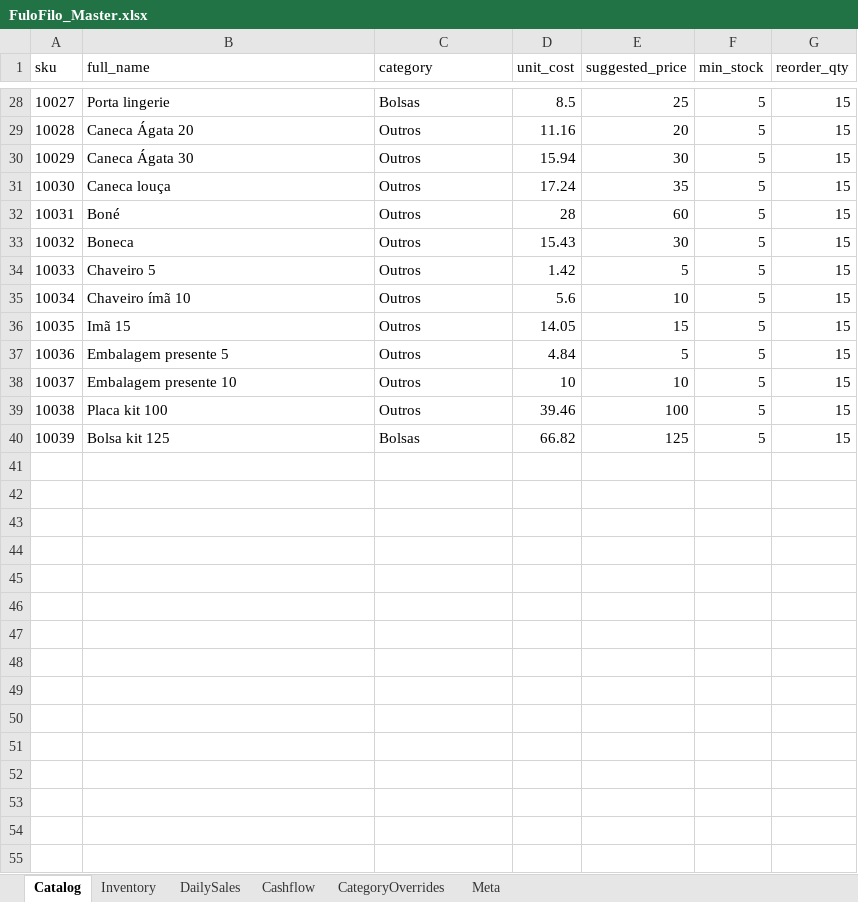
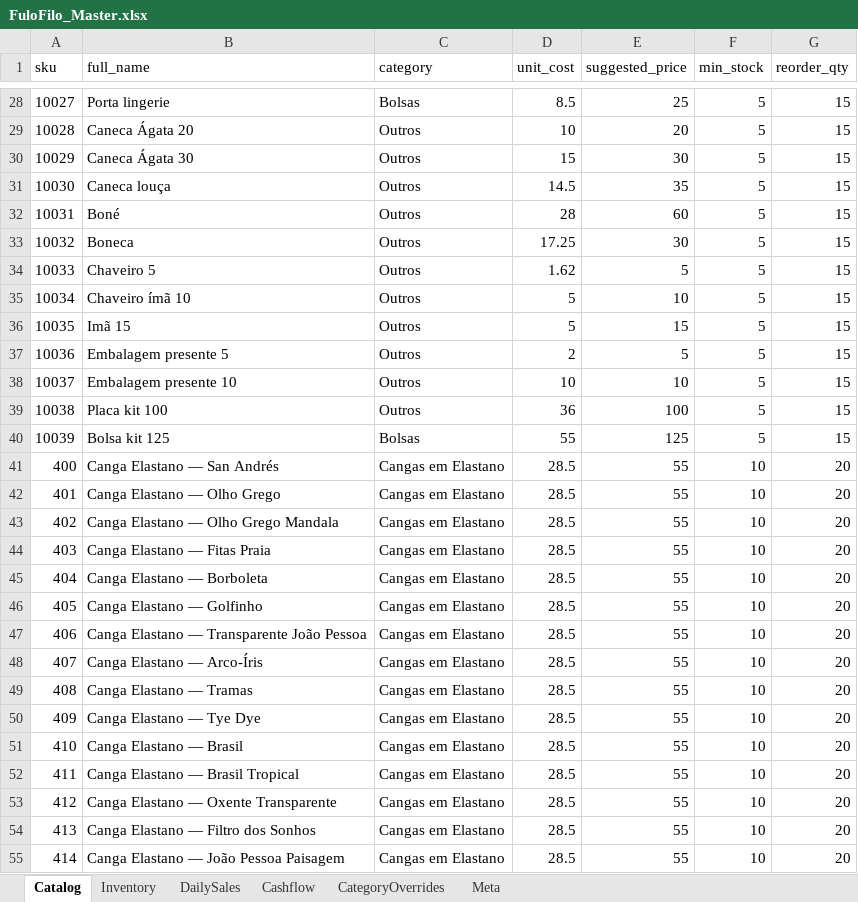
Before and after one commit to AUTOGIO/fulofilo-analytics, an Excel workbook: data/excel/FuloFilo_Master.xlsx, sheet Catalog, drawn as a sheet; only a part is shown, gaps mark what is left out; values as stored, in another font and other column widths than the file's, no borders; the diff covers the shown part only; the diff names each change by its address in the sheet, - before the commit and + after, or states it on an @@ line.

Commit message:
feat: add Cangas Elastano (28 SKUs) + Algodão (4 SKUs); ingest sales 28-29/04
- Products: +32 new SKUs (28 Elastano SKU400-427, 4 Algodão SKU428-431)
- Inventory: 120u each Elastano, 135u each Algodão
- Sales: ingested 28/04 (20 items) and 29/04 (21 items)
- Parquet: products 71 rows, daily_sales 164 rows, inventory updated
- ETL: categorize_products updated with Elastano/Algodão rules
- UI: 05_categories updated with new category/subcategory lists
- Excel Master: Catalog, Inventory, DailySales sheets updated

```diff
--- a/data/excel/FuloFilo_Master.xlsx (sheet Catalog)
+++ b/data/excel/FuloFilo_Master.xlsx (sheet Catalog)
-D29 (unit_cost): 11.16
+D29 (unit_cost): 10
-D30 (unit_cost): 15.94
+D30 (unit_cost): 15
-D31 (unit_cost): 17.24
+D31 (unit_cost): 14.5
-D33 (unit_cost): 15.43
+D33 (unit_cost): 17.25
-D34 (unit_cost): 1.42
+D34 (unit_cost): 1.62
-D35 (unit_cost): 5.6
+D35 (unit_cost): 5
-D36 (unit_cost): 14.05
+D36 (unit_cost): 5
-D37 (unit_cost): 4.84
+D37 (unit_cost): 2
-D39 (unit_cost): 39.46
+D39 (unit_cost): 36
-D40 (unit_cost): 66.82
+D40 (unit_cost): 55
+row 41: 400 | Canga Elastano — San Andrés | Cangas em Elastano | 28.5 | 55 | 10 | 20
+row 42: 401 | Canga Elastano — Olho Grego | Cangas em Elastano | 28.5 | 55 | 10 | 20
+row 43: 402 | Canga Elastano — Olho Grego Mandala | Cangas em Elastano | 28.5 | 55 | 10 | 20
+row 44: 403 | Canga Elastano — Fitas Praia | Cangas em Elastano | 28.5 | 55 | 10 | 20
+row 45: 404 | Canga Elastano — Borboleta | Cangas em Elastano | 28.5 | 55 | 10 | 20
+row 46: 405 | Canga Elastano — Golfinho | Cangas em Elastano | 28.5 | 55 | 10 | 20
+row 47: 406 | Canga Elastano — Transparente João Pessoa | Cangas em Elastano | 28.5 | 55 | 10 | 20
+row 48: 407 | Canga Elastano — Arco-Íris | Cangas em Elastano | 28.5 | 55 | 10 | 20
+row 49: 408 | Canga Elastano — Tramas | Cangas em Elastano | 28.5 | 55 | 10 | 20
+row 50: 409 | Canga Elastano — Tye Dye | Cangas em Elastano | 28.5 | 55 | 10 | 20
+row 51: 410 | Canga Elastano — Brasil | Cangas em Elastano | 28.5 | 55 | 10 | 20
+row 52: 411 | Canga Elastano — Brasil Tropical | Cangas em Elastano | 28.5 | 55 | 10 | 20
+row 53: 412 | Canga Elastano — Oxente Transparente | Cangas em Elastano | 28.5 | 55 | 10 | 20
+row 54: 413 | Canga Elastano — Filtro dos Sonhos | Cangas em Elastano | 28.5 | 55 | 10 | 20
+row 55: 414 | Canga Elastano — João Pessoa Paisagem | Cangas em Elastano | 28.5 | 55 | 10 | 20
```
Also changed, not shown: 17 added rows and 21 edited cells elsewhere in this sheet, sheet DailySales, sheet Inventory, sheet Cashflow, 49 other files.
